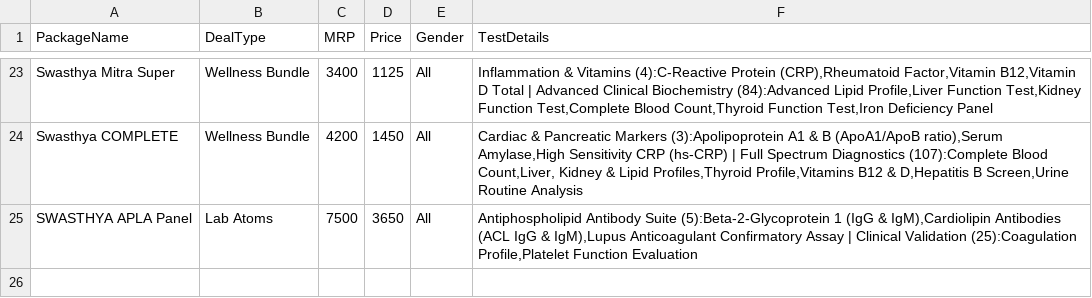
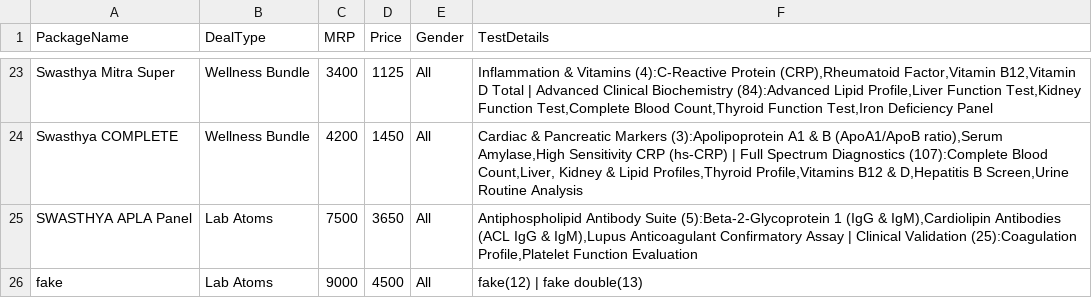
Before and after one commit to adminswasthyacare-wq/Swasthya-Care, a CSV file: swasthya_care_catalog_complete.csv, drawn as a sheet; only a part is shown, gaps mark what is left out.

Commit message:
Add files via upload

```diff
--- a/swasthya_care_catalog_complete.csv
+++ b/swasthya_care_catalog_complete.csv
@@ -25 +25,2 @@ Swasthya COMPLETE,Wellness Bundle,4200,1450,All,"Cardiac & Pancreatic Markers (3
 SWASTHYA APLA Panel,Lab Atoms,7500,3650,All,"Antiphospholipid Antibody Suite (5):Beta-2-Glycoprotein 1 (IgG & IgM),Cardiolipin Antibodies (ACL IgG & IgM),Lupus Anticoagulant Confirmatory Assay | Clinical Validation (25):Coagulation Profile,Platelet Function Evaluation"
+fake,Lab Atoms,9000,4500,All,fake(12) | fake double(13)
```
